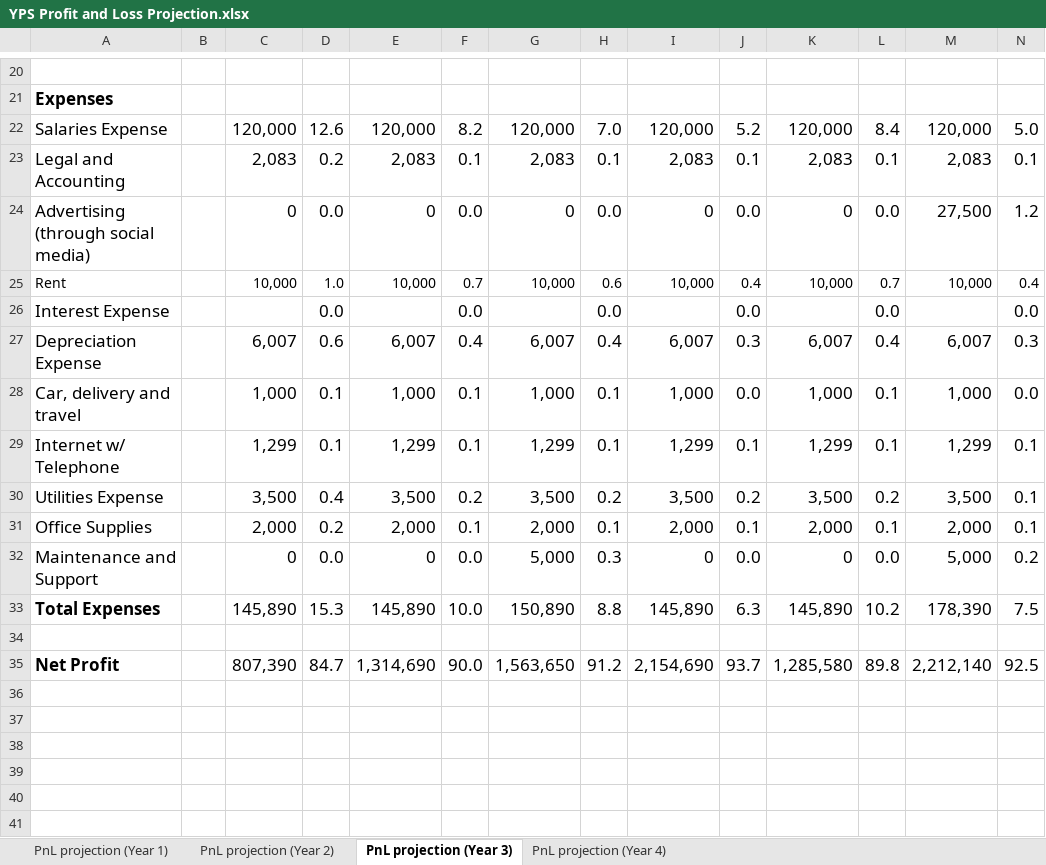
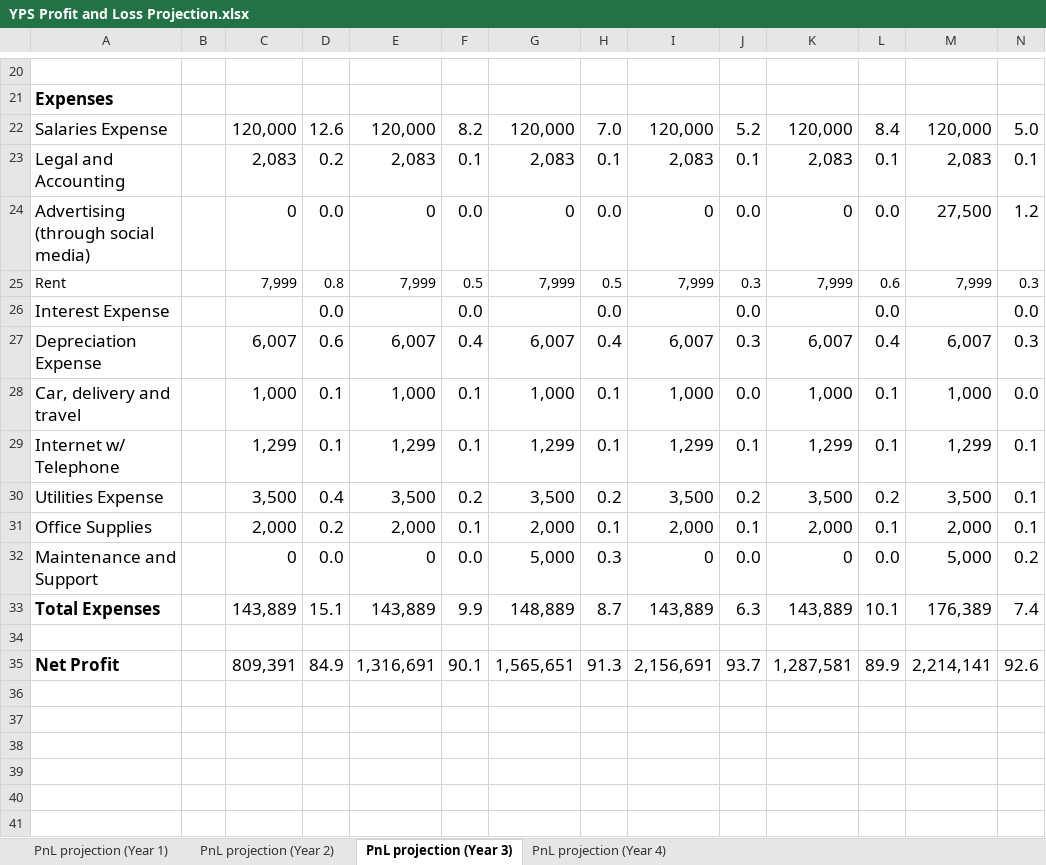
Before and after one commit to jdimapilis02/tentrep-yps, an Excel workbook: Business Plan Documents/YPS Profit and Loss Projection.xlsx, sheet PnL projection (Year 3), drawn as a sheet; only a part is shown, gaps mark what is left out; values as stored, in another font and other column widths than the file's, no borders; removed rows and columns are numbered as before the commit, all else as after; rows hold the shown columns only; the diff names each change by its address in the sheet, - before the commit and + after, or states it on an @@ line.

Commit message:
Updated Rent

```diff
--- a/Business Plan Documents/YPS Profit and Loss Projection.xlsx (sheet PnL projection (Year 3))
+++ b/Business Plan Documents/YPS Profit and Loss Projection.xlsx (sheet PnL projection (Year 3))
-row 25: Rent |  | 10,000 | 1.0 | 10,000 | 0.7 | 10,000 | 0.6 | 10,000 | 0.4 | 10,000 | 0.7 | 10,000 | 0.4
+row 25: Rent |  | 7,999 | 0.8 | 7,999 | 0.5 | 7,999 | 0.5 | 7,999 | 0.3 | 7,999 | 0.6 | 7,999 | 0.3
-row 33: Total Expenses |  | 145,890 | 15.3 | 145,890 | 10.0 | 150,890 | 8.8 | 145,890 | 6.3 | 145,890 | 10.2 | 178,390 | 7.5
+row 33: Total Expenses |  | 143,889 | 15.1 | 143,889 | 9.9 | 148,889 | 8.7 | 143,889 | 6.3 | 143,889 | 10.1 | 176,389 | 7.4
-row 35: Net Profit |  | 807,390 | 84.7 | 1,314,690 | 90.0 | 1,563,650 | 91.2 | 2,154,690 | 93.7 | 1,285,580 | 89.8 | 2,212,140 | 92.5
+row 35: Net Profit |  | 809,391 | 84.9 | 1,316,691 | 90.1 | 1,565,651 | 91.3 | 2,156,691 | 93.7 | 1,287,581 | 89.9 | 2,214,141 | 92.6
```
Also changed, not shown: sheet PnL projection (Year 1), sheet PnL projection (Year 4), sheet PnL projection (Year 2), Business Plan Documents/Four Year Profit Projection.xlsx.
